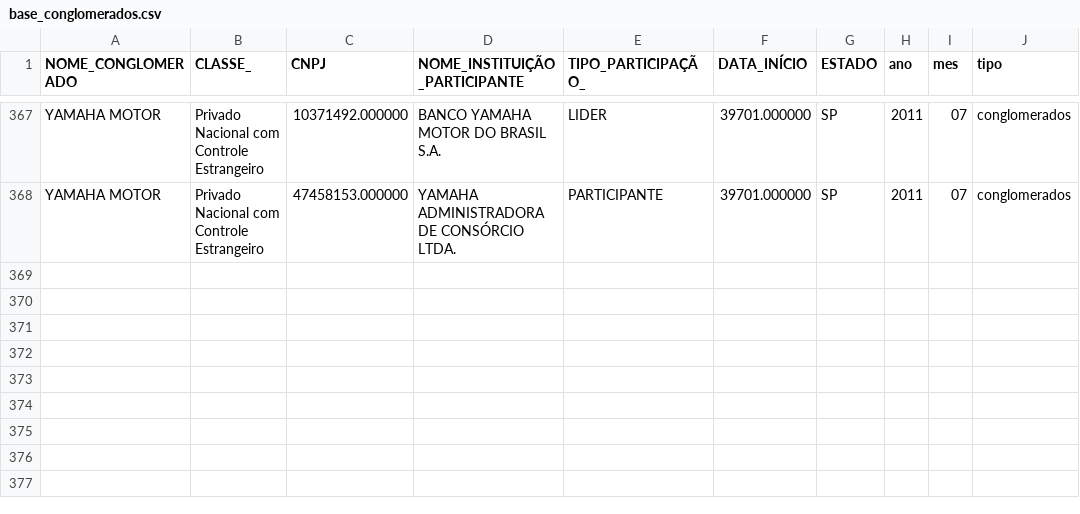
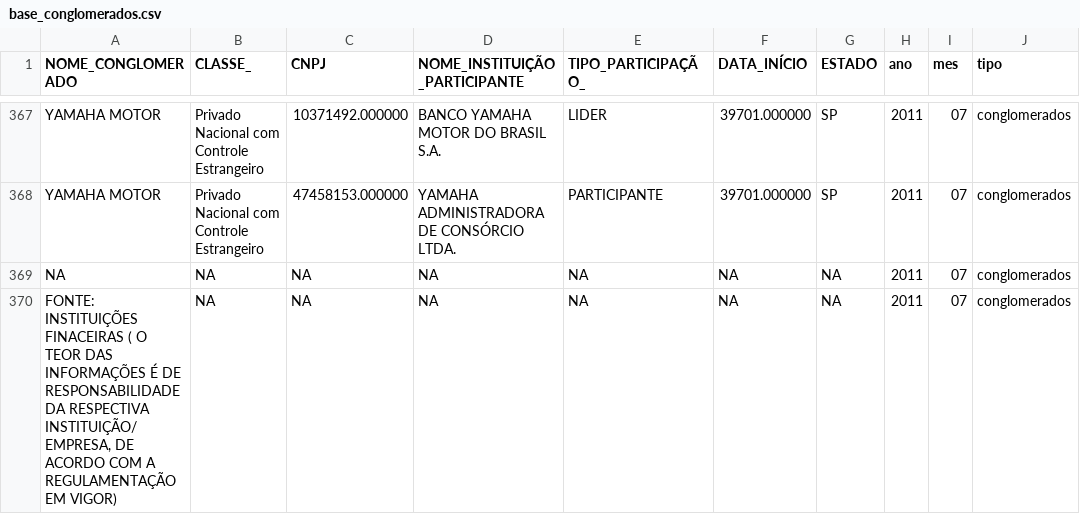
Before and after one commit to dfalbel/bc-instituicoes-financeiras, a CSV file: data/base_conglomerados.csv, drawn as a sheet; only a part is shown, gaps mark what is left out; the diff names each change by its address in the sheet, - before the commit and + after, or states it on an @@ line.

```diff
--- a/data/base_conglomerados.csv
+++ b/data/base_conglomerados.csv
+row 369: NA | NA | NA | NA | NA | NA | NA | 2011 | 07 | conglomerados
+row 370: FONTE: INSTITUIÇÕES FINACEIRAS ( O TEOR DAS INFORMAÇÕES É DE RESPONSABILIDADE DA RESPECTIVA INSTITUIÇÃO/EMPRESA, DE ACORDO COM A REGULAMENTAÇÃO EM VIGOR) | NA | NA | NA | NA | NA | NA | 2011 | 07 | conglomerados
```
Also changed, not shown: data/base_bancos.csv, 4 other files.
